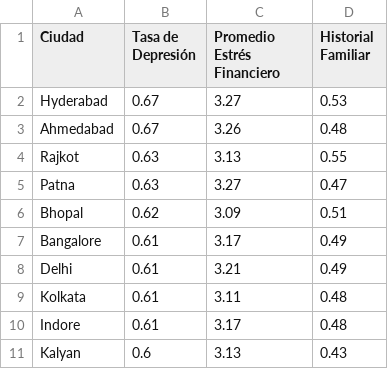
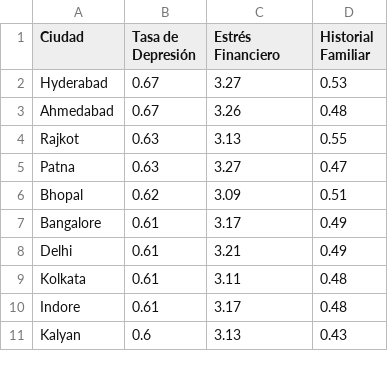
Before and after one commit to 0Trickster/Project-data-science-1, a CSV file: outputs/reports/05_top_10_ciudades_mayor_depresion.csv, drawn as a sheet.

Commit message:
Phase 3 errors fixed (Retain Depression column as target variable for ML), Phase 4 documentation finished.

```diff
--- a/outputs/reports/05_top_10_ciudades_mayor_depresion.csv
+++ b/outputs/reports/05_top_10_ciudades_mayor_depresion.csv
@@ -1,2 +1,2 @@
-Ciudad,Tasa de Depresión,Promedio Estrés Financiero,Historial Familiar
+Ciudad,Tasa de Depresión,Estrés Financiero,Historial Familiar
 Hyderabad,0.67,3.27,0.53
```
Also changed, not shown: 8 other files.
